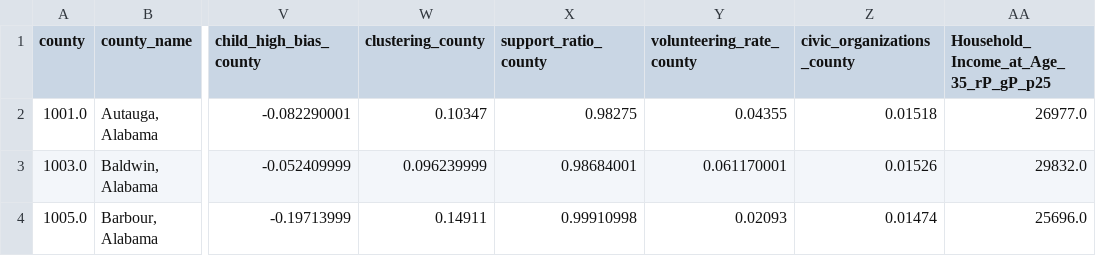
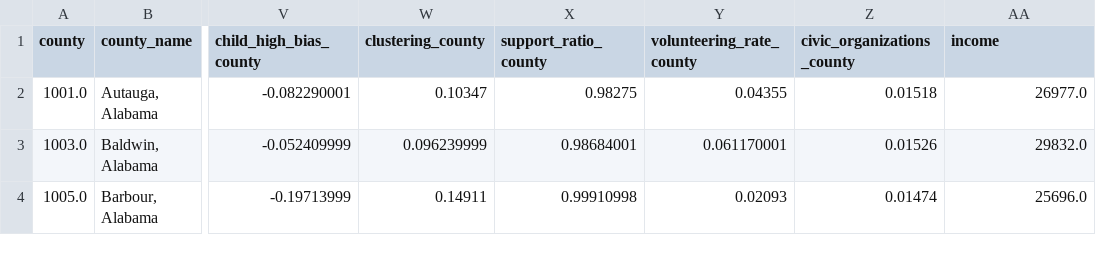
Before and after one commit to oscars47/Econ122, a CSV file: proj/data/combined.csv, drawn as a sheet; only a part is shown, gaps mark what is left out; the diff names each change by its address in the sheet, - before the commit and + after, or states it on an @@ line.

Commit message:
added requirements and updated changelog, uploaded data

```diff
--- a/proj/data/combined.csv
+++ b/proj/data/combined.csv
-AA1: Household_Income_at_Age_35_rP_gP_p25
+AA1: income
```
Also changed, not shown: 17 other files.
